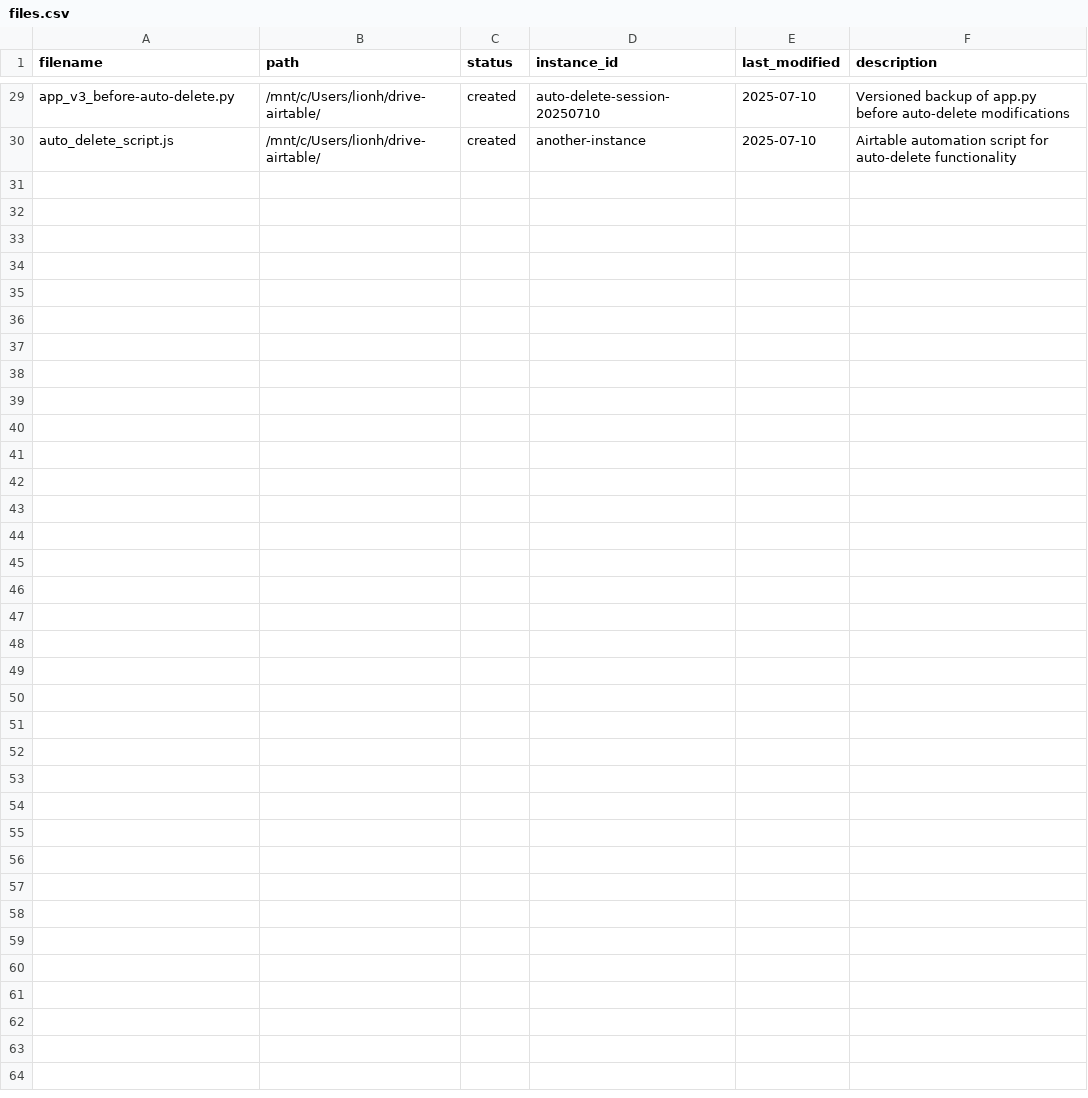
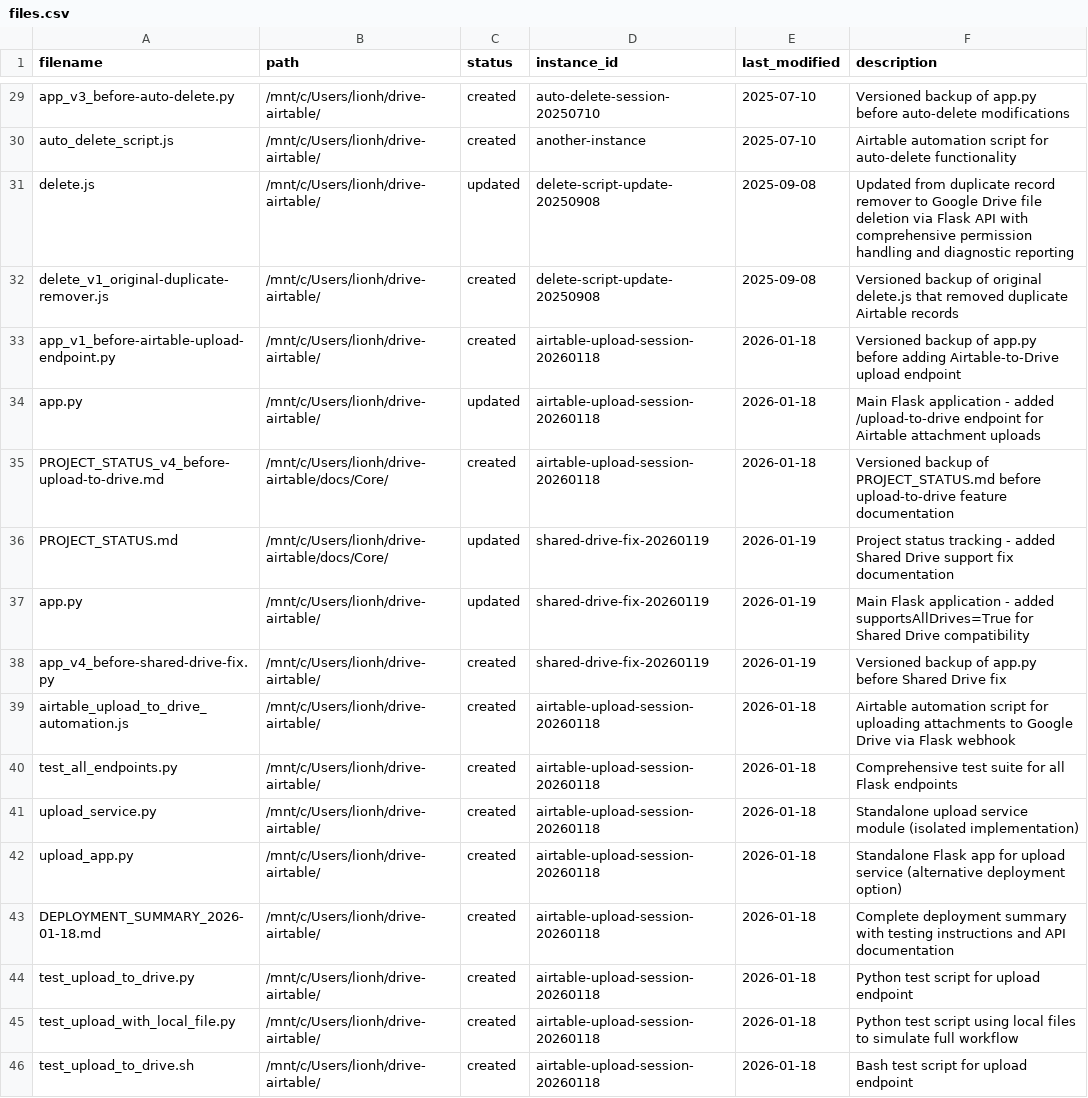
Before and after one commit to YehudaBiala/drive-airtable, a CSV file: docs/Core/files.csv, drawn as a sheet; only a part is shown, gaps mark what is left out.

```diff
--- a/docs/Core/files.csv
+++ b/docs/Core/files.csv
@@ -30 +30,17 @@ app_v3_before-auto-delete.py,/mnt/c/Users/lionh/drive-airtable/,created,auto-del
 auto_delete_script.js,/mnt/c/Users/lionh/drive-airtable/,created,another-instance,2025-07-10,Airtable automation script for auto-delete functionality
+delete.js,/mnt/c/Users/lionh/drive-airtable/,updated,delete-script-update-20250908,2025-09-08,Updated from duplicate record remover to Google Drive file deletion via Flask API with comprehensive permission handling and diagnostic reporting
+delete_v1_original-duplicate-remover.js,/mnt/c/Users/lionh/drive-airtable/,created,delete-script-update-20250908,2025-09-08,Versioned backup of original delete.js that removed duplicate Airtable records
+app_v1_before-airtable-upload-endpoint.py,/mnt/c/Users/lionh/drive-airtable/,created,airtable-upload-session-20260118,2026-01-18,Versioned backup of app.py before adding Airtable-to-Drive upload endpoint
+app.py,/mnt/c/Users/lionh/drive-airtable/,updated,airtable-upload-session-20260118,2026-01-18,Main Flask application - added /upload-to-drive endpoint for Airtable attachment uploads
+PROJECT_STATUS_v4_before-upload-to-drive.md,/mnt/c/Users/lionh/drive-airtable/docs/Core/,created,airtable-upload-session-20260118,2026-01-18,Versioned backup of PROJECT_STATUS.md before upload-to-drive feature documentation
+PROJECT_STATUS.md,/mnt/c/Users/lionh/drive-airtable/docs/Core/,updated,shared-drive-fix-20260119,2026-01-19,Project status tracking - added Shared Drive support fix documentation
+app.py,/mnt/c/Users/lionh/drive-airtable/,updated,shared-drive-fix-20260119,2026-01-19,Main Flask application - added supportsAllDrives=True for Shared Drive compatibility
+app_v4_before-shared-drive-fix.py,/mnt/c/Users/lionh/drive-airtable/,created,shared-drive-fix-20260119,2026-01-19,Versioned backup of app.py before Shared Drive fix
+airtable_upload_to_drive_automation.js,/mnt/c/Users/lionh/drive-airtable/,created,airtable-upload-session-20260118,2026-01-18,Airtable automation script for uploading attachments to Google Drive via Flask webhook
+test_all_endpoints.py,/mnt/c/Users/lionh/drive-airtable/,created,airtable-upload-session-20260118,2026-01-18,Comprehensive test suite for all Flask endpoints
+upload_service.py,/mnt/c/Users/lionh/drive-airtable/,created,airtable-upload-session-20260118,2026-01-18,Standalone upload service module (isolated implementation)
+upload_app.py,/mnt/c/Users/lionh/drive-airtable/,created,airtable-upload-session-20260118,2026-01-18,Standalone Flask app for upload service (alternative deployment option)
+DEPLOYMENT_SUMMARY_2026-01-18.md,/mnt/c/Users/lionh/drive-airtable/,created,airtable-upload-session-20260118,2026-01-18,Complete deployment summary with testing instructions and API documentation
+test_upload_to_drive.py,/mnt/c/Users/lionh/drive-airtable/,created,airtable-upload-session-20260118,2026-01-18,Python test script for upload endpoint
+test_upload_with_local_file.py,/mnt/c/Users/lionh/drive-airtable/,created,airtable-upload-session-20260118,2026-01-18,Python test script using local files to simulate full workflow
+test_upload_to_drive.sh,/mnt/c/Users/lionh/drive-airtable/,created,airtable-upload-session-20260118,2026-01-18,Bash test script for upload endpoint
```
Also changed, not shown: 2 other files.
